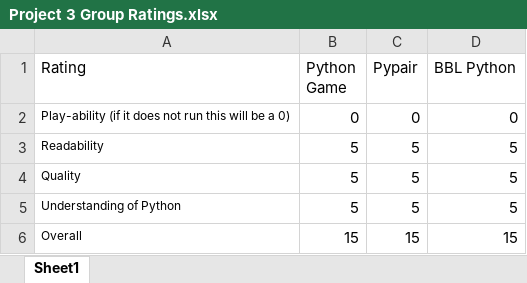
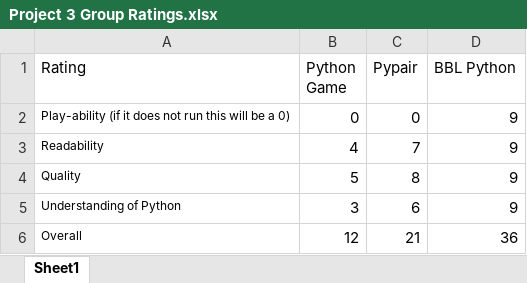
Before and after one commit to ETE4990-S25/homeworkfolder-Jayvee-Bonus, an Excel workbook: Project-3-folder/Project 3 Group Ratings.xlsx, sheet Sheet1, drawn as a sheet; values as stored, in another font and other column widths than the file's, no borders; table styles not drawn; the diff names each change by its address in the sheet, - before the commit and + after, or states it on an @@ line.

Commit message:
reuploaded group ratings

```diff
--- a/Project-3-folder/Project 3 Group Ratings.xlsx (sheet Sheet1)
+++ b/Project-3-folder/Project 3 Group Ratings.xlsx (sheet Sheet1)
-D2 (BBL Python): 0
+D2 (BBL Python): 9
-B3 (Python Game): 5
+B3 (Python Game): 4
-C3 (Pypair): 5
+C3 (Pypair): 7
-D3:D5 (BBL Python): 5
+D3:D5 (BBL Python): 9
-C4 (Pypair): 5
+C4 (Pypair): 8
-B5 (Python Game): 5
+B5 (Python Game): 3
-C5 (Pypair): 5
+C5 (Pypair): 6
-B6 (Python Game): 15
+B6 (Python Game): 12
-C6 (Pypair): 15
+C6 (Pypair): 21
-D6 (BBL Python): 15
+D6 (BBL Python): 36
```
